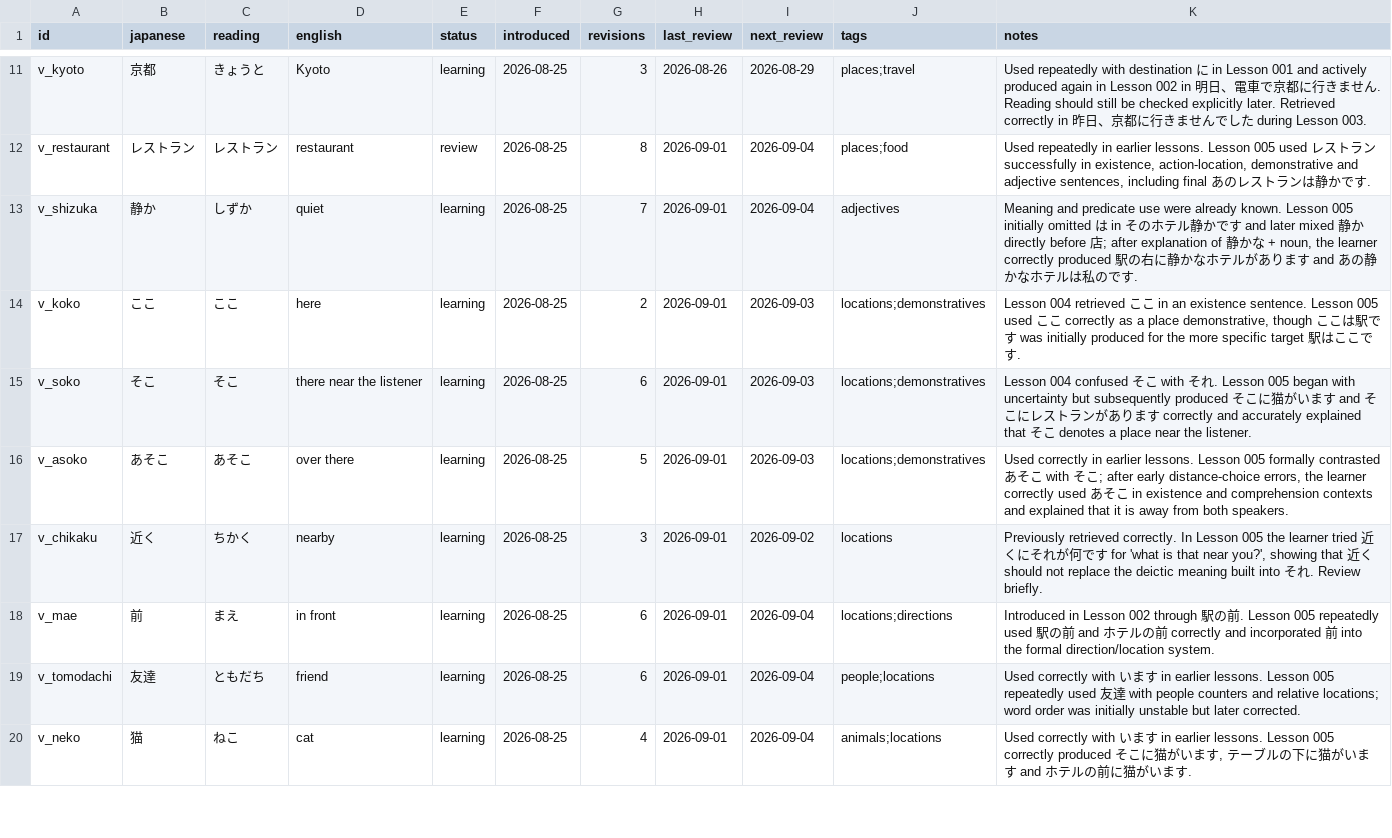
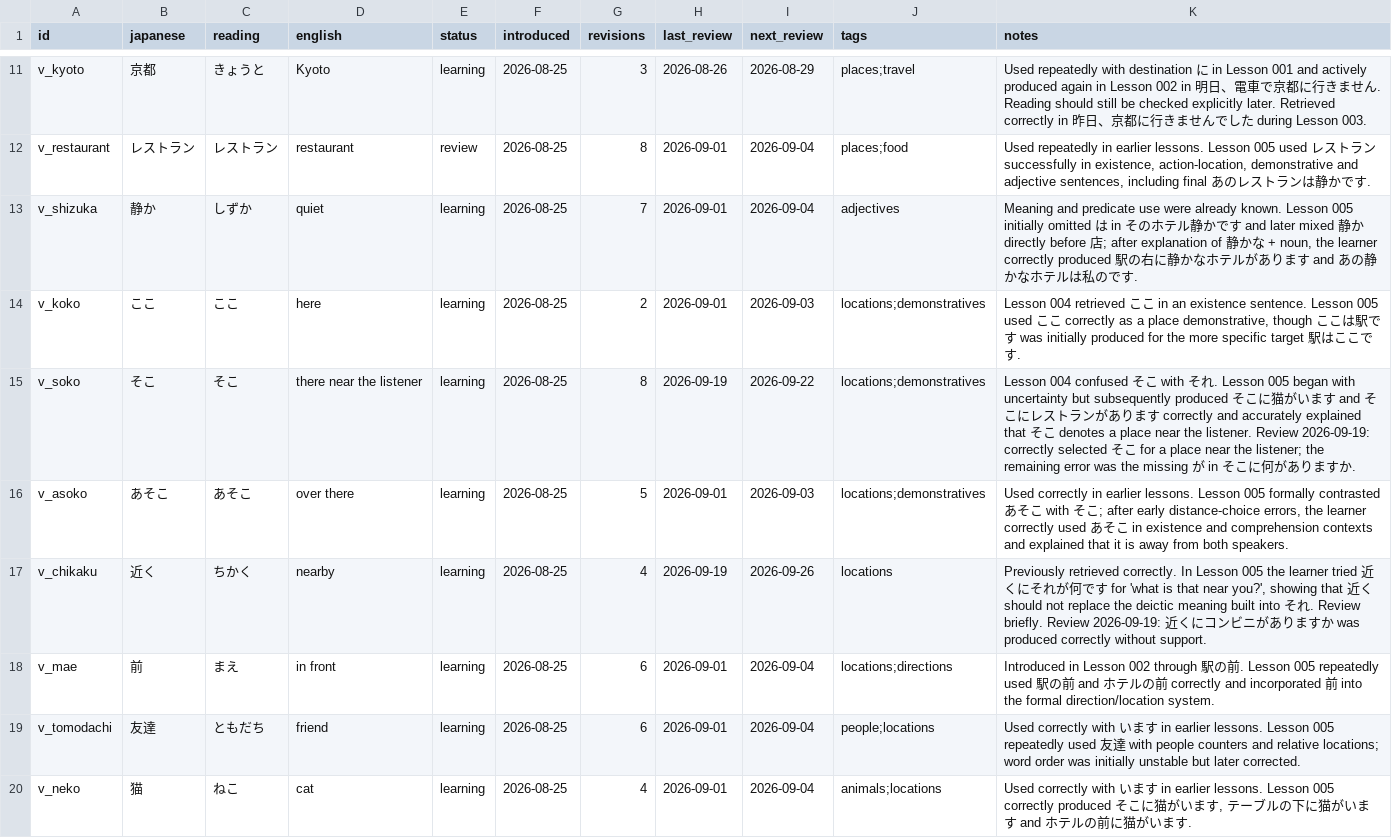
Before and after one commit to FrontierDev/japanese_learning, a CSV file: data/vocabulary.csv, drawn as a sheet; only a part is shown, gaps mark what is left out; the diff covers the shown part only.

Commit message:
Record 2026-09-19 vocabulary review results

```diff
--- a/data/vocabulary.csv
+++ b/data/vocabulary.csv
@@ -14,5 +14,5 @@ v_shizuka,静か,しずか,quiet,learning,2026-08-25,7,2026-09-01,2026-09-04,adj
 v_koko,ここ,ここ,here,learning,2026-08-25,2,2026-09-01,2026-09-03,locations;demonstratives,"Lesson 004 retrieved ここ in an existence sentence. Lesson 005 used ここ correctly as a place demonstrative, though ここは駅です was initially produced for the more specific target 駅はここです."
-v_soko,そこ,そこ,there near the listener,learning,2026-08-25,6,2026-09-01,2026-09-03,locations;demonstratives,"Lesson 004 confused そこ with それ. Lesson 005 began with uncertainty but subsequently produced そこに猫がいます and そこにレストランがあります correctly and accurately explained that そこ denotes a place near the listener."
+v_soko,そこ,そこ,there near the listener,learning,2026-08-25,8,2026-09-19,2026-09-22,locations;demonstratives,Lesson 004 confused そこ with それ. Lesson 005 began with uncertainty but subsequently produced そこに猫がいます and そこにレストランがあります correctly and accurately explained that そこ denotes a place near the listener. Review 2026-09-19: correctly selected そこ for a place near the listener; the remaining error was the missing が in そこに何がありますか.
 v_asoko,あそこ,あそこ,over there,learning,2026-08-25,5,2026-09-01,2026-09-03,locations;demonstratives,"Used correctly in earlier lessons. Lesson 005 formally contrasted あそこ with そこ; after early distance-choice errors, the learner correctly used あそこ in existence and comprehension contexts and explained that it is away from both speakers."
-v_chikaku,近く,ちかく,nearby,learning,2026-08-25,3,2026-09-01,2026-09-02,locations,"Previously retrieved correctly. In Lesson 005 the learner tried 近くにそれが何です for 'what is that near you?', showing that 近く should not replace the deictic meaning built into それ. Review briefly."
+v_chikaku,近く,ちかく,nearby,learning,2026-08-25,4,2026-09-19,2026-09-26,locations,"Previously retrieved correctly. In Lesson 005 the learner tried 近くにそれが何です for 'what is that near you?', showing that 近く should not replace the deictic meaning built into それ. Review briefly. Review 2026-09-19: 近くにコンビニがありますか was produced correctly without support."
 v_mae,前,まえ,in front,learning,2026-08-25,6,2026-09-01,2026-09-04,locations;directions,"Introduced in Lesson 002 through 駅の前. Lesson 005 repeatedly used 駅の前 and ホテルの前 correctly and incorporated 前 into the formal direction/location system."
```
Also changed, not shown: 56 edited cells elsewhere in this file.
